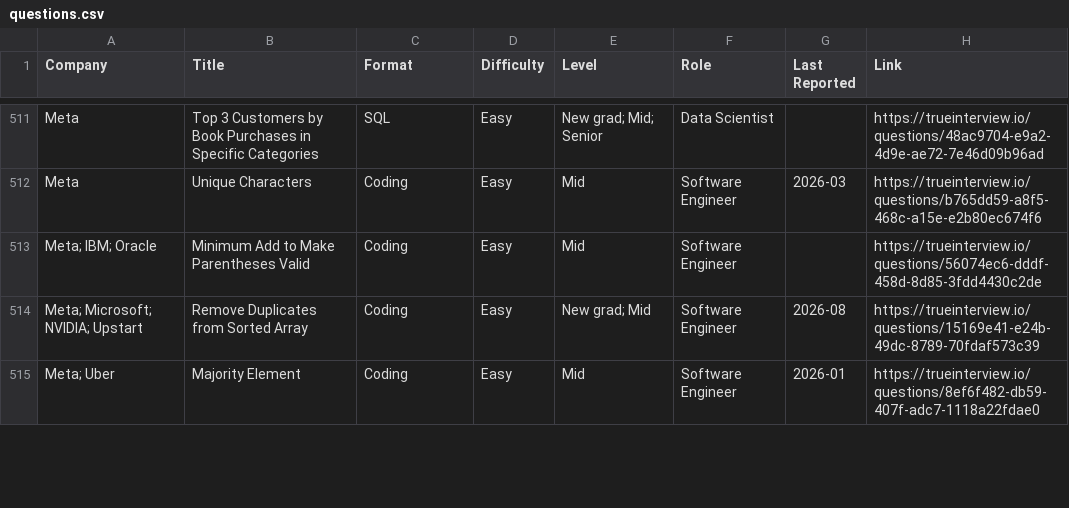
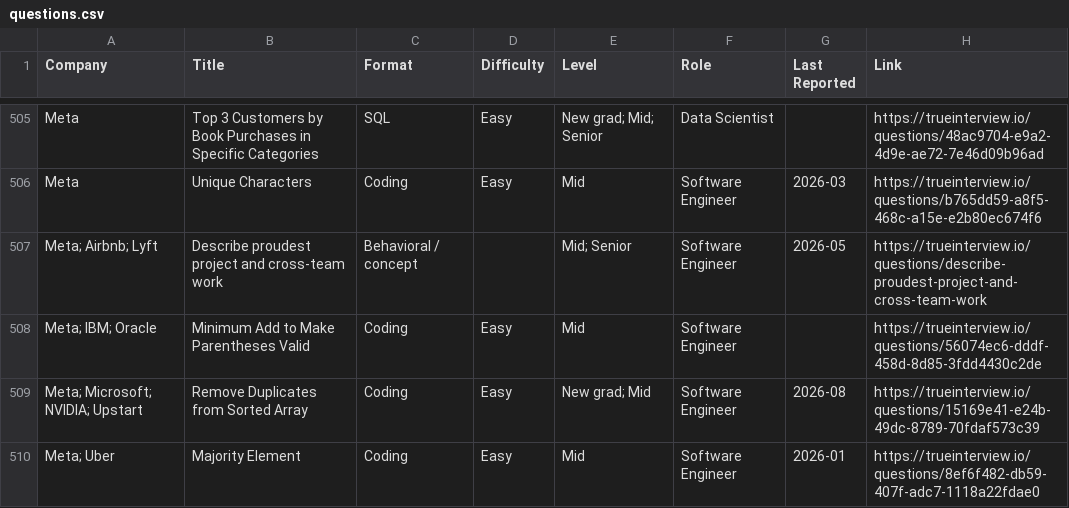
Before and after one commit to kevin-2023-code/Tech-OA-Questions, a CSV file: data/questions.csv, drawn as a sheet; only a part is shown, gaps mark what is left out; the diff covers the shown part only; the diff names each change by its address in the sheet, - before the commit and + after, or states it on an @@ line.

```diff
--- a/data/questions.csv
+++ b/data/questions.csv
+row 507: Meta; Airbnb; Lyft | Describe proudest project and cross-team work | Behavioral / concept |  | Mid; Senior | Software Engineer | 2026-05 | https://trueinterview.io/questions/describe-proudest-project-and-cross-team-work
```
Also changed, not shown: 5 added rows, 16 removed rows and 1 edited cell elsewhere in this file, companies/abridge/oa.csv, companies/airbnb/oa.csv, 38 other files.
